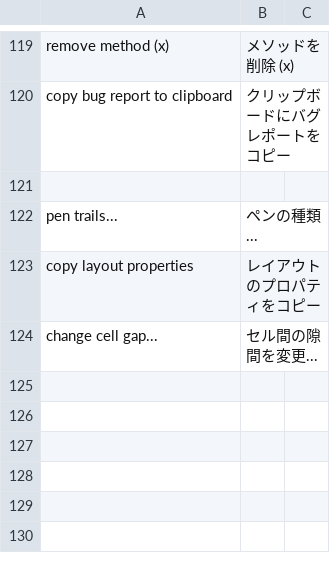
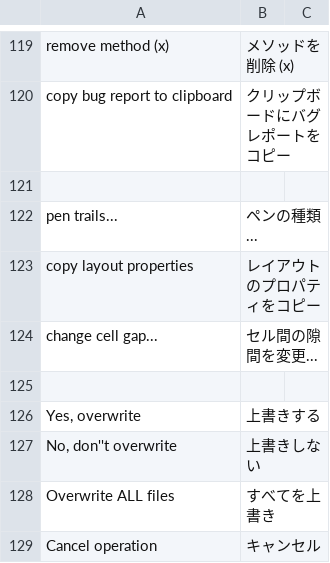
Before and after one commit to mumez/squeak-ja, a TSV file: translations/trans.tsv, drawn as a sheet; only a part is shown, gaps mark what is left out; the diff names each change by its address in the sheet, - before the commit and + after, or states it on an @@ line.

Commit message:
updated trans.tsv

```diff
--- a/translations/trans.tsv
+++ b/translations/trans.tsv
+row 125: (empty)
+row 126: Yes, overwrite | 上書きする
+row 127: No, don''t overwrite | 上書きしない
+row 128: Overwrite ALL files | すべてを上書き
+row 129: Cancel operation | キャンセル
```
